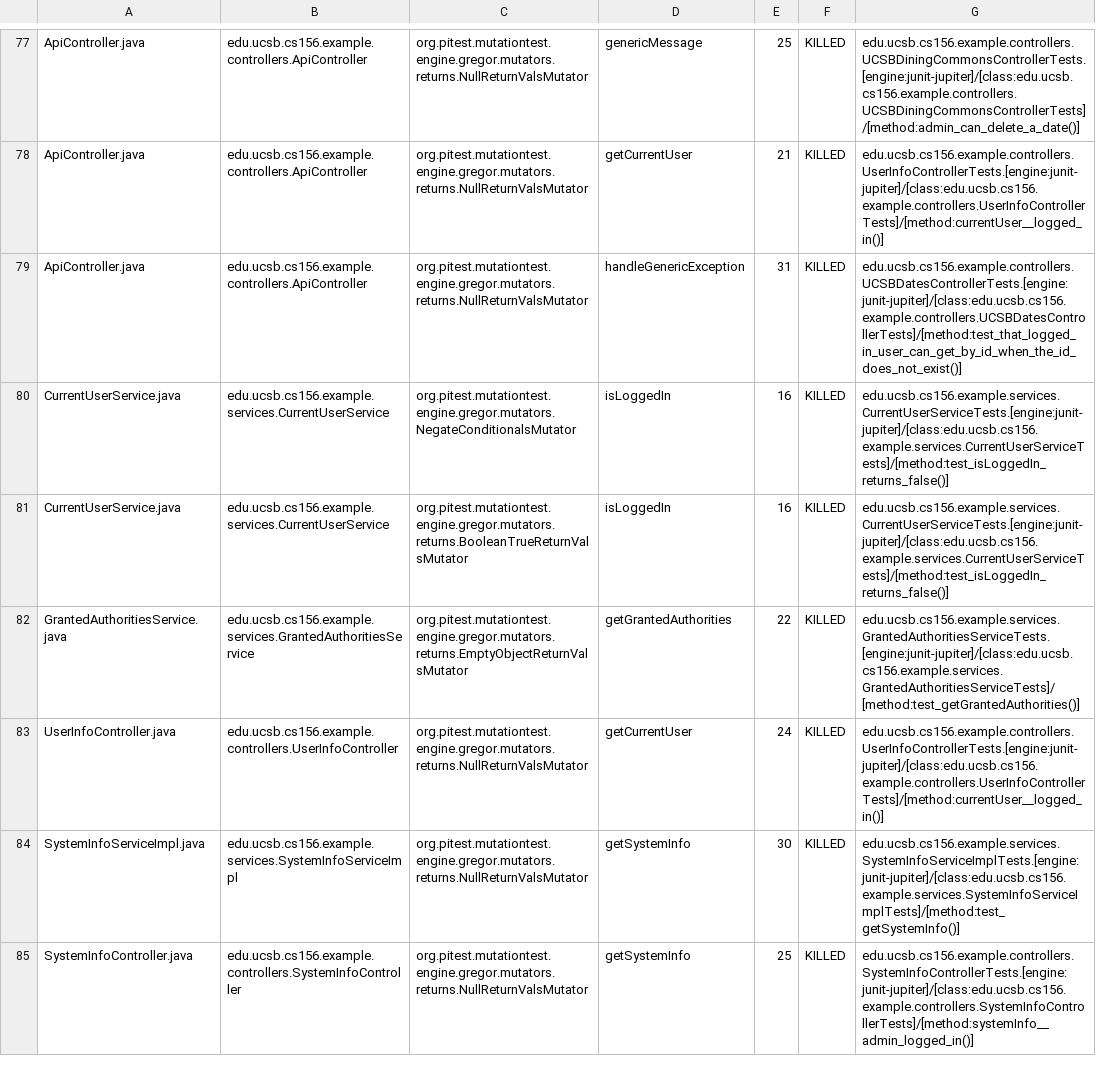
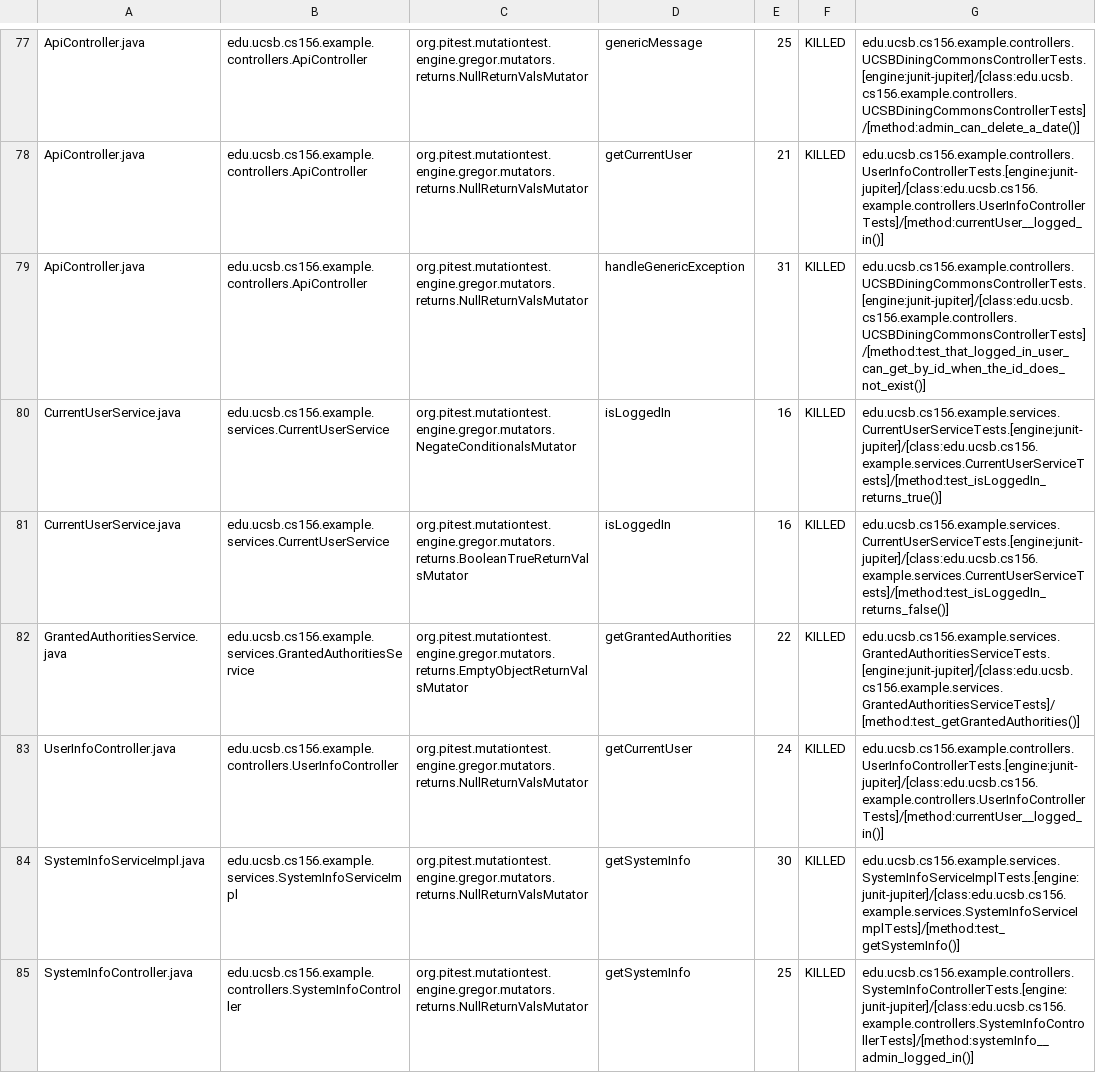
Before and after one commit to ucsb-cs156-f23/team02-f23-6pm-3, a CSV file: prs/66/pitest/mutations.csv, drawn as a sheet; only a part is shown, gaps mark what is left out.

Commit message:
Deploying to gh-pages from @ ucsb-cs156-f23/team02-f23-6pm-3@a11f61cb0b562493d5c8d065393f2a8c3079feeb 🚀

```diff
--- a/prs/66/pitest/mutations.csv
+++ b/prs/66/pitest/mutations.csv
@@ -78,4 +78,4 @@ ApiController.java,edu.ucsb.cs156.example.controllers.ApiController,org.pitest.m
 ApiController.java,edu.ucsb.cs156.example.controllers.ApiController,org.pitest.mutationtest.engine.gregor.mutators.returns.NullReturnValsMutator,getCurrentUser,21,KILLED,edu.ucsb.cs156.example.controllers.UserInfoControllerTests.[engine:junit-jupiter]/[class:edu.ucsb.cs156.example.controllers.UserInfoControllerTests]/[method:currentUser__logged_in()]
-ApiController.java,edu.ucsb.cs156.example.controllers.ApiController,org.pitest.mutationtest.engine.gregor.mutators.returns.NullReturnValsMutator,handleGenericException,31,KILLED,edu.ucsb.cs156.example.controllers.UCSBDatesControllerTests.[engine:junit-jupiter]/[class:edu.ucsb.cs156.example.controllers.UCSBDatesControllerTests]/[method:test_that_logged_in_user_can_get_by_id_when_the_id_does_not_exist()]
-CurrentUserService.java,edu.ucsb.cs156.example.services.CurrentUserService,org.pitest.mutationtest.engine.gregor.mutators.NegateConditionalsMutator,isLoggedIn,16,KILLED,edu.ucsb.cs156.example.services.CurrentUserServiceTests.[engine:junit-jupiter]/[class:edu.ucsb.cs156.example.services.CurrentUserServiceTests]/[method:test_isLoggedIn_returns_false()]
+ApiController.java,edu.ucsb.cs156.example.controllers.ApiController,org.pitest.mutationtest.engine.gregor.mutators.returns.NullReturnValsMutator,handleGenericException,31,KILLED,edu.ucsb.cs156.example.controllers.UCSBDiningCommonsControllerTests.[engine:junit-jupiter]/[class:edu.ucsb.cs156.example.controllers.UCSBDiningCommonsControllerTests]/[method:test_that_logged_in_user_can_get_by_id_when_the_id_does_not_exist()]
+CurrentUserService.java,edu.ucsb.cs156.example.services.CurrentUserService,org.pitest.mutationtest.engine.gregor.mutators.NegateConditionalsMutator,isLoggedIn,16,KILLED,edu.ucsb.cs156.example.services.CurrentUserServiceTests.[engine:junit-jupiter]/[class:edu.ucsb.cs156.example.services.CurrentUserServiceTests]/[method:test_isLoggedIn_returns_true()]
 CurrentUserService.java,edu.ucsb.cs156.example.services.CurrentUserService,org.pitest.mutationtest.engine.gregor.mutators.returns.BooleanTrueReturnValsMutator,isLoggedIn,16,KILLED,edu.ucsb.cs156.example.services.CurrentUserServiceTests.[engine:junit-jupiter]/[class:edu.ucsb.cs156.example.services.CurrentUserServiceTests]/[method:test_isLoggedIn_returns_false()]
```
Also changed, not shown: 15 other files.
